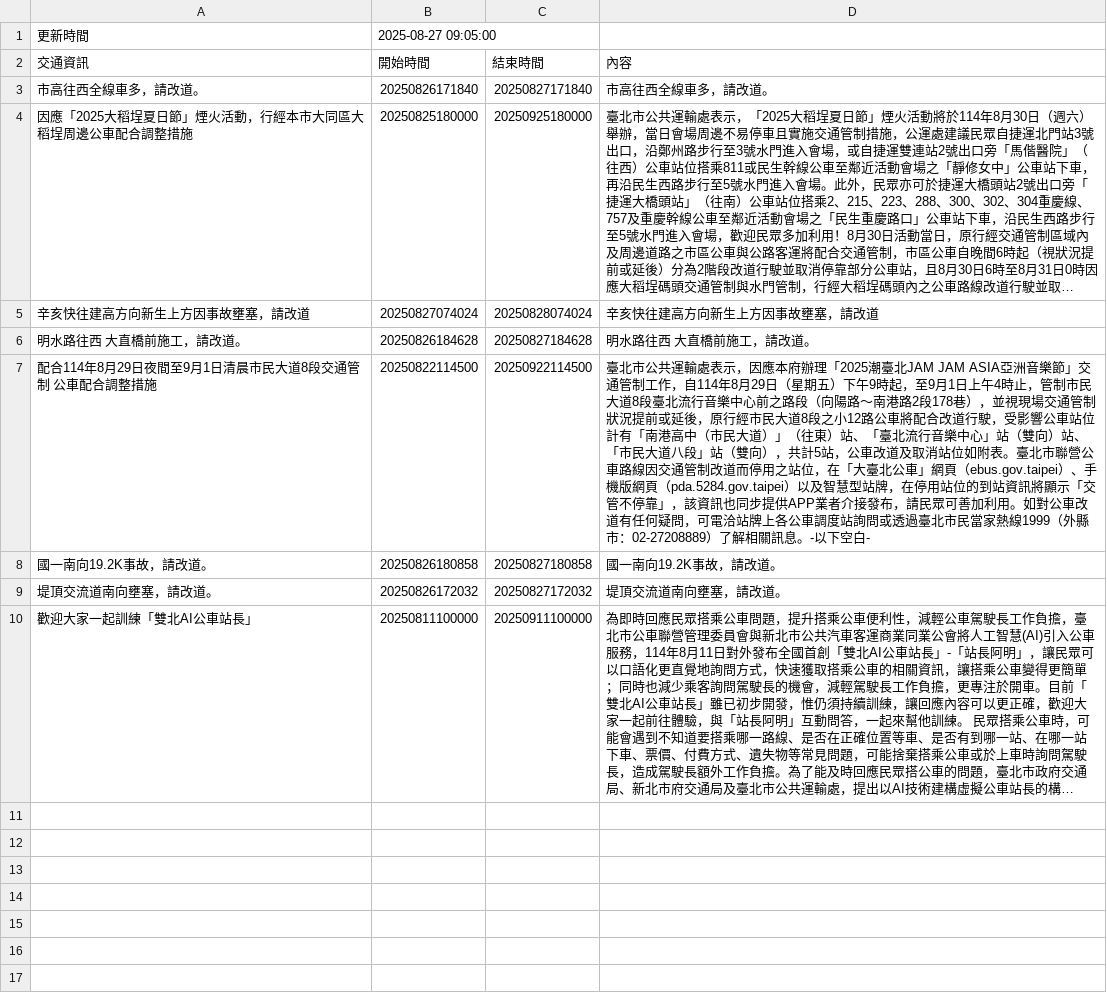
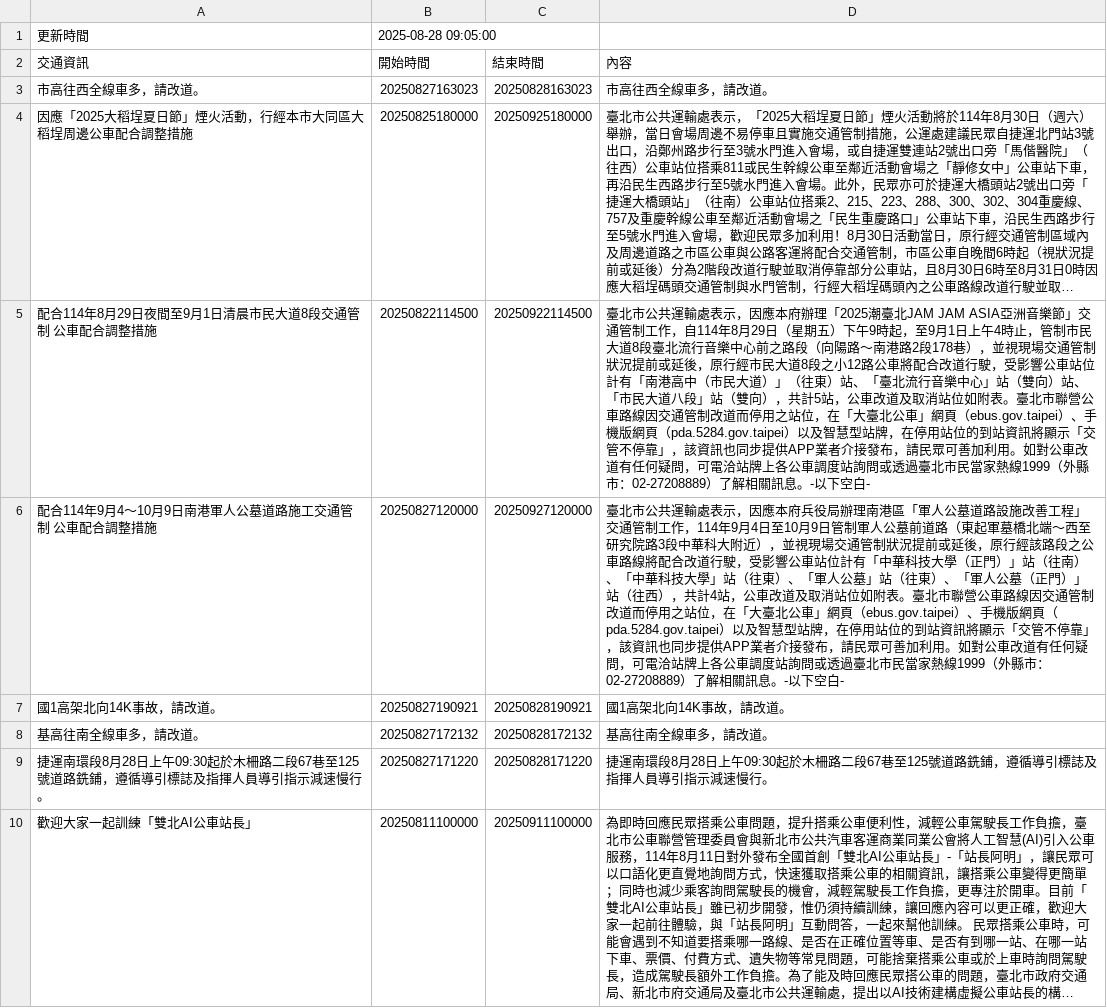
Before and after one commit to Brian-Su-tech/Open_Flatform_Mid, a CSV file: api.csv, drawn as a sheet; long unchanged cells end in …; removed rows and columns are numbered as before the commit, all else as after; the diff names each change by its address in the sheet, - before the commit and + after, or states it on an @@ line.

Commit message:
daily crawl

```diff
--- a/api.csv
+++ b/api.csv
-B1 (開始時間): 2025-08-27 09:05:00
+B1 (開始時間): 2025-08-28 09:05:00
-B3 (開始時間): 20250826171840
+B3 (開始時間): 20250827163023
-C3 (結束時間): 20250827171840
+C3 (結束時間): 20250828163023
-row 5: 辛亥快往建高方向新生上方因事故壅塞，請改道 | 20250827074024 | 20250828074024 | 辛亥快往建高方向新生上方因事故壅塞，請改道
-row 6: 明水路往西 大直橋前施工，請改道。 | 20250826184628 | 20250827184628 | 明水路往西 大直橋前施工，請改道。
-row 8: 國一南向19.2K事故，請改道。 | 20250826180858 | 20250827180858 | 國一南向19.2K事故，請改道。
-row 9: 堤頂交流道南向壅塞，請改道。 | 20250826172032 | 20250827172032 | 堤頂交流道南向壅塞，請改道。
+row 6: 配合114年9月4～10月9日南港軍人公墓道路施工交通管制 公車配合調整措施 | 20250827120000 | 20250927120000 | 臺北市公共運輸處表示，因應本府兵役局辦理南港區「軍人公墓道路設施改善工程」交通管制工作，114年9月4日至10月9日管制軍人公墓前道路（東起軍墓橋北端～西至研究院路3段中華科大附近），並視現場交通管制狀況提前或延後，原行經該路段之公車路線將配合改道行駛，受影響公車站位計有「中華科技大學（正門）」站（往南）、「中華科技大學」站（往東）、「軍人公墓」站（往東）、「軍人公墓（正門）」站（往西），共計4站，公車改道及取消站位如附表。臺北市聯營公車路線因交通管制改道而停用之站位，在「大臺北公車」網頁（ebus.gov.taipei）、手機版網頁（pda.5284.gov.taipei）以及智慧型站牌，在停用站位的到站資訊將顯示「交管不停靠」，該資訊也同步提供APP業者介接發布，請民眾可善加利用。如對公車改道有任何疑問，可電洽站牌上各公車調度站詢問或透過臺北市民當家熱線1999（外縣市：02-27208889）了解相關訊息。-以下空白-
+row 7: 國1高架北向14K事故，請改道。 | 20250827190921 | 20250828190921 | 國1高架北向14K事故，請改道。
+row 8: 基高往南全線車多，請改道。 | 20250827172132 | 20250828172132 | 基高往南全線車多，請改道。
+row 9: 捷運南環段8月28日上午09:30起於木柵路二段67巷至125號道路銑鋪，遵循導引標誌及指揮人員導引指示減速慢行。 | 20250827171220 | 20250828171220 | 捷運南環段8月28日上午09:30起於木柵路二段67巷至125號道路銑鋪，遵循導引標誌及指揮人員導引指示減速慢行。
```
